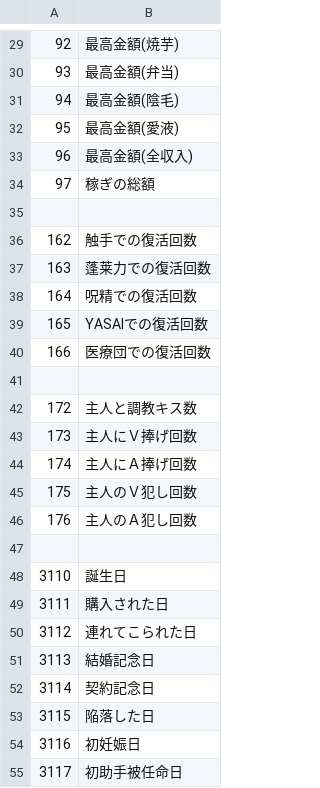
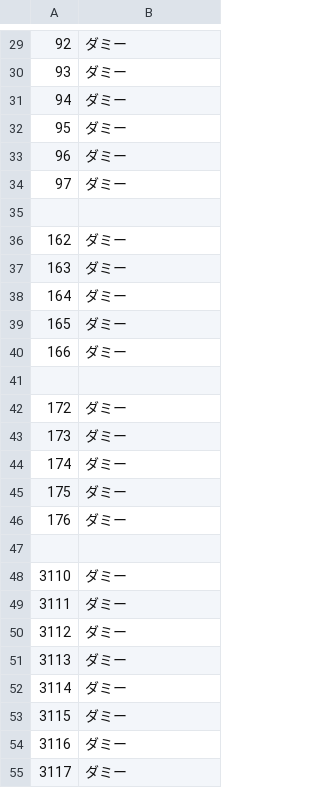
Before and after one commit to mzki/erago, a CSV file: stub/CSV/Cflag.csv, drawn as a sheet; only a part is shown, gaps mark what is left out; the diff covers the shown part only.

```diff
--- a/stub/CSV/Cflag.csv
+++ b/stub/CSV/Cflag.csv
@@ -29,27 +29,27 @@
-92,最高金額(焼芋),
-93,最高金額(弁当),
-94,最高金額(陰毛),
-95,最高金額(愛液),
-96,最高金額(全収入),
-97,稼ぎの総額,
+92,ダミー
+93,ダミー
+94,ダミー
+95,ダミー
+96,ダミー
+97,ダミー
 
-162,触手での復活回数
-163,蓬莱力での復活回数
-164,呪精での復活回数
-165,YASAIでの復活回数
-166,医療団での復活回数
+162,ダミー
+163,ダミー
+164,ダミー
+165,ダミー
+166,ダミー
 
-172,主人と調教キス数
-173,主人にＶ捧げ回数
-174,主人にＡ捧げ回数
-175,主人のＶ犯し回数
-176,主人のＡ犯し回数
+172,ダミー
+173,ダミー
+174,ダミー
+175,ダミー
+176,ダミー
 
-3110,誕生日,
-3111,購入された日,
-3112,連れてこられた日,
-3113,結婚記念日,
-3114,契約記念日,
-3115,陥落した日,
-3116,初妊娠日,
-3117,初助手被任命日
+3110,ダミー
+3111,ダミー
+3112,ダミー
+3113,ダミー
+3114,ダミー
+3115,ダミー
+3116,ダミー
+3117,ダミー
```
Also changed, not shown: 24 edited cells elsewhere in this file, stub/CSV/CStr.csv, stub/CSV/Chara/Chara317.csv, 20 other files.
